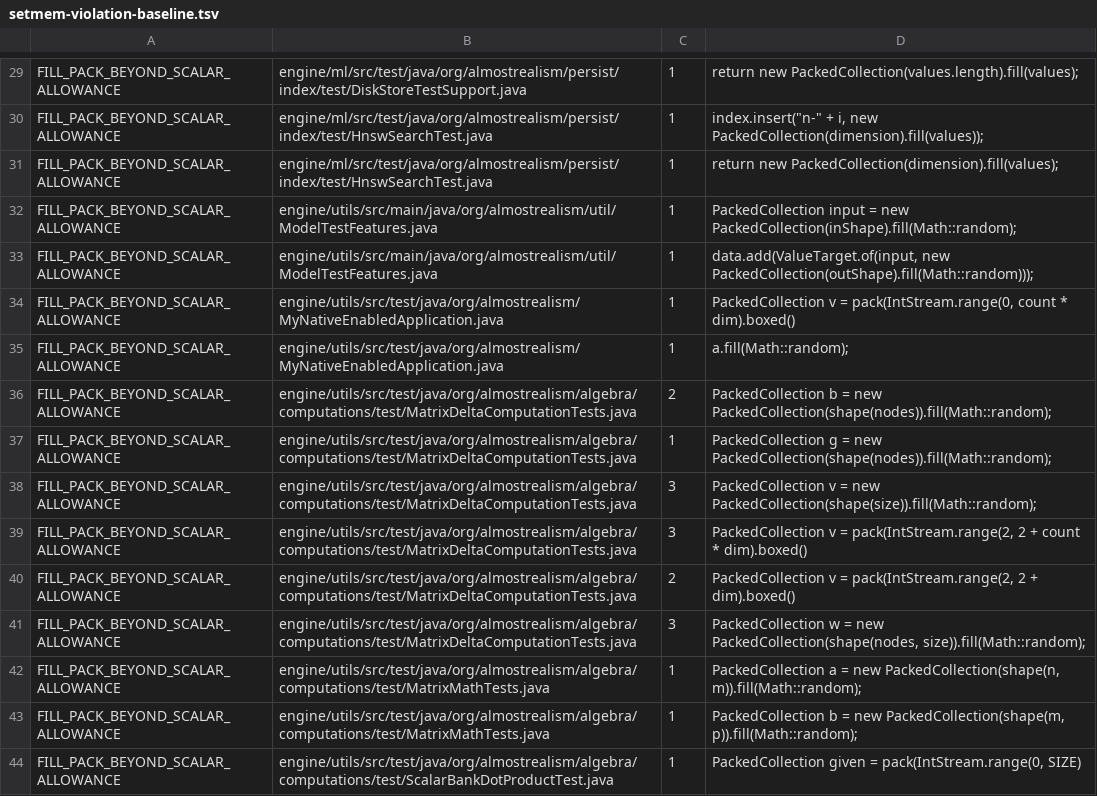
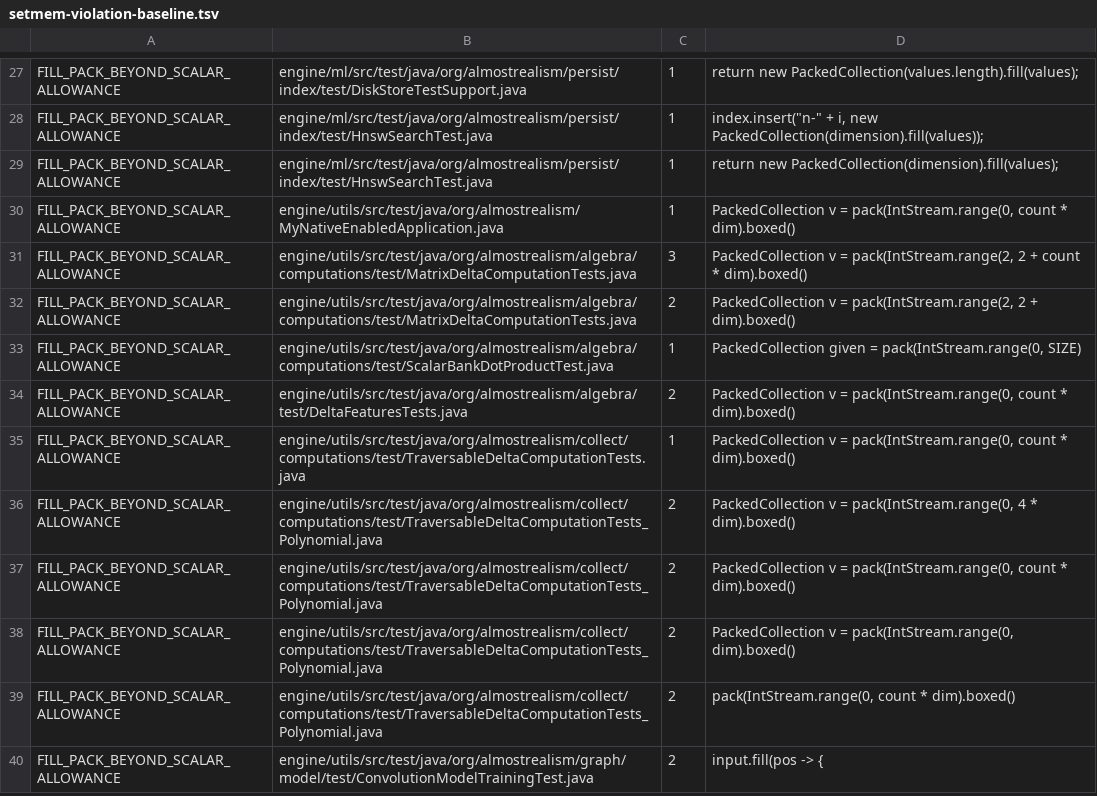
Before and after one commit to almostrealism/common, a TSV file: engine/utils/src/main/resources/org/almostrealism/util/setmem-violation-baseline.tsv, drawn as a sheet; only a part is shown, gaps mark what is left out; the shorter side is filled out with more unchanged rows; the diff covers the shown part only.

Commit message:
A reduction inside an elementwise expression is inlined at every element
Normalizing the reconstructed audio left the peak as a producer and used it
inside the scale. A whole-collection reduction consumed per element is inlined
per element, so the expression depth grows with the length of the buffer and
compilation fails once the audio is long enough — not with a wrong number, but
with "Expression too deep" surfacing as a failure to compile the multiply. The
peak is now reduced in its own kernel and the scale reads the result. Two
kernels, constant depth, still nothing computed on the host.

The converter's own test did not catch this because it reconstructed a hundred
and twenty-eight samples, which compiles. It now uses a realistic length, and
that was confirmed both ways: the enlarged test fails against the old form and
passes against the new one. A test for something that fails on expression depth
has to be long enough to reach the depth.

Separately, thirty-seven uses of fill with a method reference to Math.random
became randFill. These are the same distribution, uniform over the unit
interval, but generated where the data already lives rather than an element at
a time on the host. Twenty-three inventory entries stopped matching any code as
a result and were removed.

```diff
--- a/engine/utils/src/main/resources/org/almostrealism/util/setmem-violation-baseline.tsv
+++ b/engine/utils/src/main/resources/org/almostrealism/util/setmem-violation-baseline.tsv
@@ -31,14 +29,5 @@ FILL_PACK_BEYOND_SCALAR_ALLOWANCE	engine/ml/src/test/java/org/almostrealism/pers
 FILL_PACK_BEYOND_SCALAR_ALLOWANCE	engine/ml/src/test/java/org/almostrealism/persist/index/test/HnswSearchTest.java	1	return new PackedCollection(dimension).fill(values);
-FILL_PACK_BEYOND_SCALAR_ALLOWANCE	engine/utils/src/main/java/org/almostrealism/util/ModelTestFeatures.java	1	PackedCollection input = new PackedCollection(inShape).fill(Math::random);
-FILL_PACK_BEYOND_SCALAR_ALLOWANCE	engine/utils/src/main/java/org/almostrealism/util/ModelTestFeatures.java	1	data.add(ValueTarget.of(input, new PackedCollection(outShape).fill(Math::random)));
 FILL_PACK_BEYOND_SCALAR_ALLOWANCE	engine/utils/src/test/java/org/almostrealism/MyNativeEnabledApplication.java	1	PackedCollection v = pack(IntStream.range(0, count * dim).boxed()
-FILL_PACK_BEYOND_SCALAR_ALLOWANCE	engine/utils/src/test/java/org/almostrealism/MyNativeEnabledApplication.java	1	a.fill(Math::random);
-FILL_PACK_BEYOND_SCALAR_ALLOWANCE	engine/utils/src/test/java/org/almostrealism/algebra/computations/test/MatrixDeltaComputationTests.java	2	PackedCollection b = new PackedCollection(shape(nodes)).fill(Math::random);
-FILL_PACK_BEYOND_SCALAR_ALLOWANCE	engine/utils/src/test/java/org/almostrealism/algebra/computations/test/MatrixDeltaComputationTests.java	1	PackedCollection g = new PackedCollection(shape(nodes)).fill(Math::random);
-FILL_PACK_BEYOND_SCALAR_ALLOWANCE	engine/utils/src/test/java/org/almostrealism/algebra/computations/test/MatrixDeltaComputationTests.java	3	PackedCollection v = new PackedCollection(shape(size)).fill(Math::random);
 FILL_PACK_BEYOND_SCALAR_ALLOWANCE	engine/utils/src/test/java/org/almostrealism/algebra/computations/test/MatrixDeltaComputationTests.java	3	PackedCollection v = pack(IntStream.range(2, 2 + count * dim).boxed()
 FILL_PACK_BEYOND_SCALAR_ALLOWANCE	engine/utils/src/test/java/org/almostrealism/algebra/computations/test/MatrixDeltaComputationTests.java	2	PackedCollection v = pack(IntStream.range(2, 2 + dim).boxed()
-FILL_PACK_BEYOND_SCALAR_ALLOWANCE	engine/utils/src/test/java/org/almostrealism/algebra/computations/test/MatrixDeltaComputationTests.java	3	PackedCollection w = new PackedCollection(shape(nodes, size)).fill(Math::random);
-FILL_PACK_BEYOND_SCALAR_ALLOWANCE	engine/utils/src/test/java/org/almostrealism/algebra/computations/test/MatrixMathTests.java	1	PackedCollection a = new PackedCollection(shape(n, m)).fill(Math::random);
-FILL_PACK_BEYOND_SCALAR_ALLOWANCE	engine/utils/src/test/java/org/almostrealism/algebra/computations/test/MatrixMathTests.java	1	PackedCollection b = new PackedCollection(shape(m, p)).fill(Math::random);
 FILL_PACK_BEYOND_SCALAR_ALLOWANCE	engine/utils/src/test/java/org/almostrealism/algebra/computations/test/ScalarBankDotProductTest.java	1	PackedCollection given = pack(IntStream.range(0, SIZE)
```
Also changed, not shown: 14 removed rows elsewhere in this file, 17 other files.
